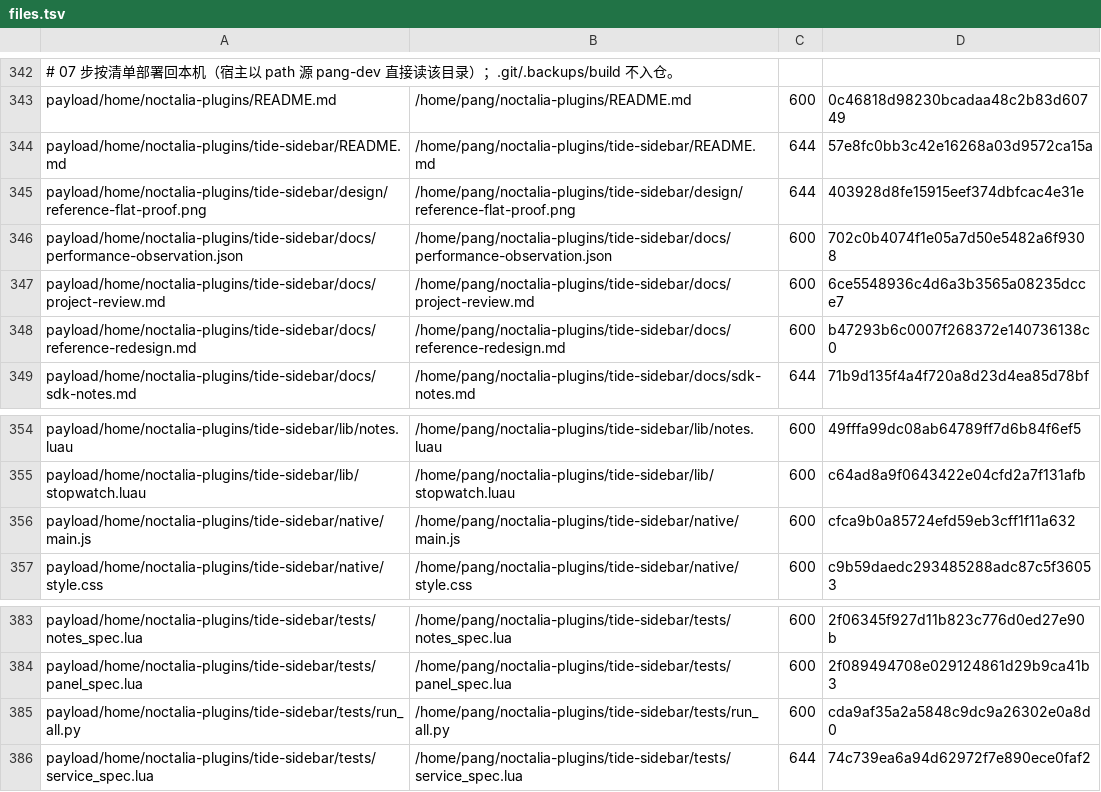
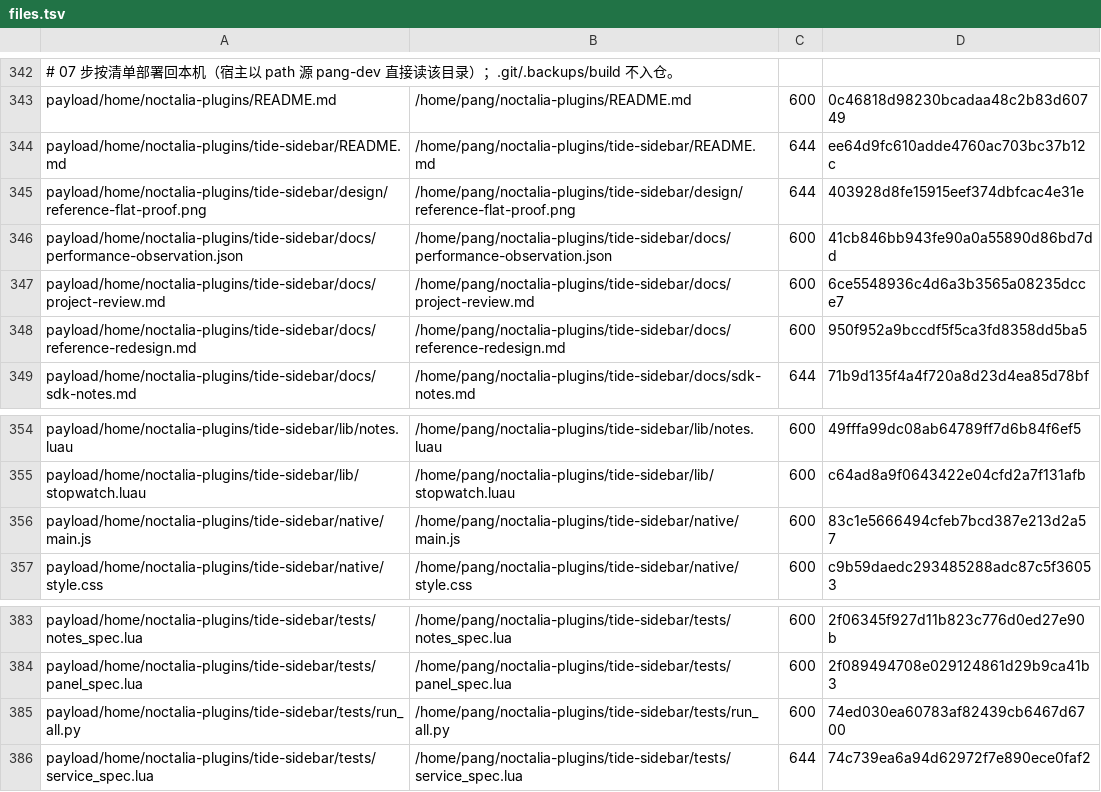
Before and after one commit to tjz123psh/arch-noctalia, a TSV file: manifests/files.tsv, drawn as a sheet; only a part is shown, gaps mark what is left out; the diff names each change by its address in the sheet, - before the commit and + after, or states it on an @@ line.

```diff
--- a/manifests/files.tsv
+++ b/manifests/files.tsv
-D344: 57e8fc0bb3c42e16268a03d9572ca15a
+D344: ee64d9fc610adde4760ac703bc37b12c
-D346: 702c0b4074f1e05a7d50e5482a6f9308
+D346: 41cb846bb943fe90a0a55890d86bd7dd
-D348: b47293b6c0007f268372e140736138c0
+D348: 950f952a9bccdf5f5ca3fd8358dd5ba5
-D356: cfca9b0a85724efd59eb3cff1f11a632
+D356: 83c1e5666494cfeb7bcd387e213d2a57
-D385: cda9af35a2a5848c9dc9a26302e0a8d0
+D385: 74ed030ea60783af82439cb6467d6700
```
Also changed, not shown: 5 other files.
